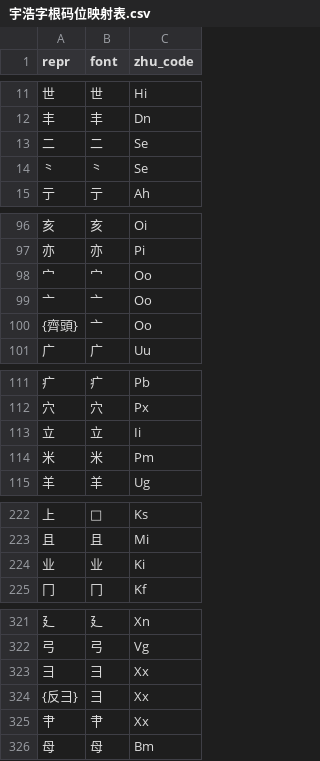
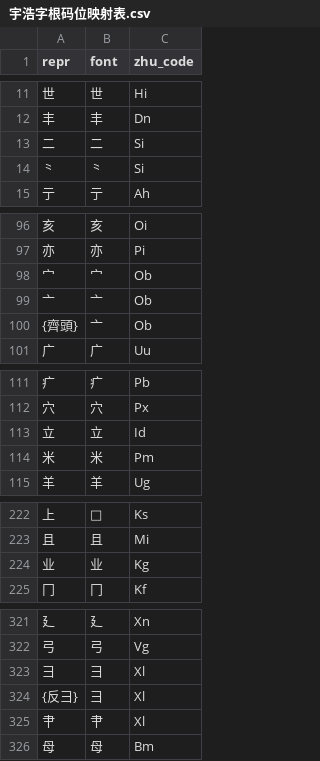
Before and after one commit to forFudan/yuhao, a CSV file: beta/chaifen/宇浩字根码位映射表.csv, drawn as a sheet; only a part is shown, gaps mark what is left out; the diff covers the shown part only.

```diff
--- a/beta/chaifen/宇浩字根码位映射表.csv
+++ b/beta/chaifen/宇浩字根码位映射表.csv
@@ -12,4 +12,4 @@ repr,font,zhu_code
 丰,丰,Dn
-二,二,Se
-⺀,⺀,Se
+二,二,Si
+⺀,⺀,Si
 亍,亍,Ah
@@ -97,5 +97,5 @@ repr,font,zhu_code
 亦,亦,Pi
-宀,宀,Oo
-亠,亠,Oo
-{齊頭},亠,Oo
+宀,宀,Ob
+亠,亠,Ob
+{齊頭},亠,Ob
 广,广,Uu
@@ -112,3 +112,3 @@ repr,font,zhu_code
 穴,穴,Px
-立,立,Ii
+立,立,Id
 米,米,Pm
@@ -223,3 +223,3 @@ repr,font,zhu_code
 且,且,Mi
-业,业,Ki
+业,业,Kg
 冂,冂,Kf
@@ -322,5 +322,5 @@ repr,font,zhu_code
 弓,弓,Vg
-彐,彐,Xx
-{反彐},彐,Xx
-肀,肀,Xx
+彐,彐,Xl
+{反彐},彐,Xl
+肀,肀,Xl
 母,母,Bm
```
Also changed, not shown: 2 edited cells elsewhere in this file, beta/generator/宇浩一二簡設置簡體.csv, beta/generator/宇浩一二簡設置繁體.csv, 30 other files.
